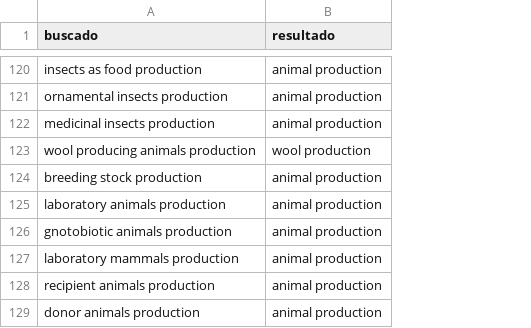
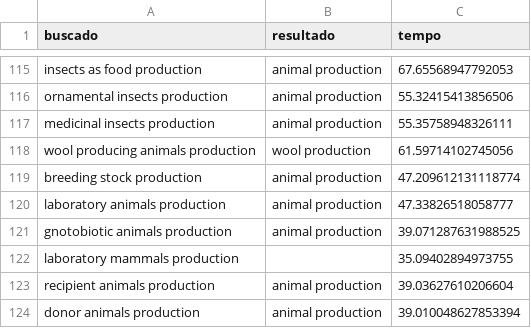
Before and after one commit to manuelfernandezmiguez/TFG_Agrovoc, a CSV file: csvs/buscadouseful animals_production.csv, drawn as a sheet; only a part is shown, gaps mark what is left out; addresses are those after the commit; the diff covers the shown part only; the diff names each change by its address in the sheet, - before the commit and + after, or states it on an @@ line.

```diff
--- a/csvs/buscadouseful animals_production.csv
+++ b/csvs/buscadouseful animals_production.csv
+column C (tempo), rows 115-124: 67.65568947792053 | 55.32415413856506 | 55.35758948326111 | 61.59714102745056 | 47.209612131118774 | 47.33826518058777 | 39.071287631988525 | 35.09402894973755 | 39.03627610206604 | 39.010048627853394
-B122 (resultado): animal production
+B122 (resultado): (empty)
```
Also changed, not shown: 1 added row, 6 removed rows and 2 edited cells elsewhere in this file, csvs/buscadouseful animals_housing.csv, csvs/crops.csv, 54 other files.
